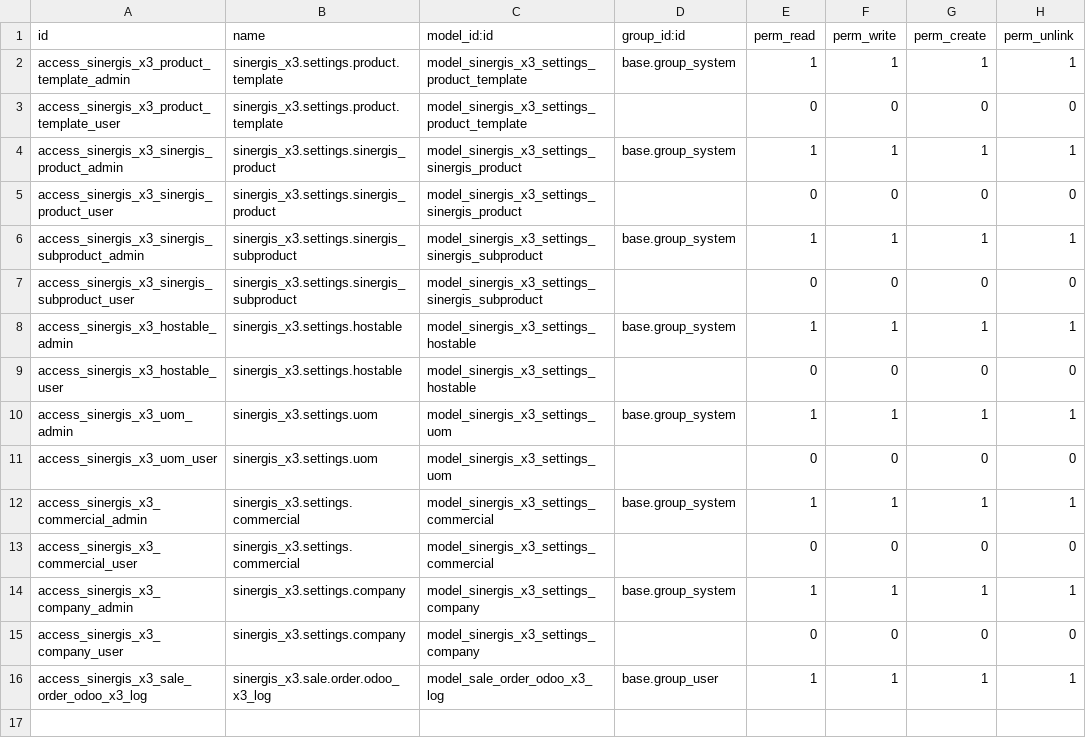
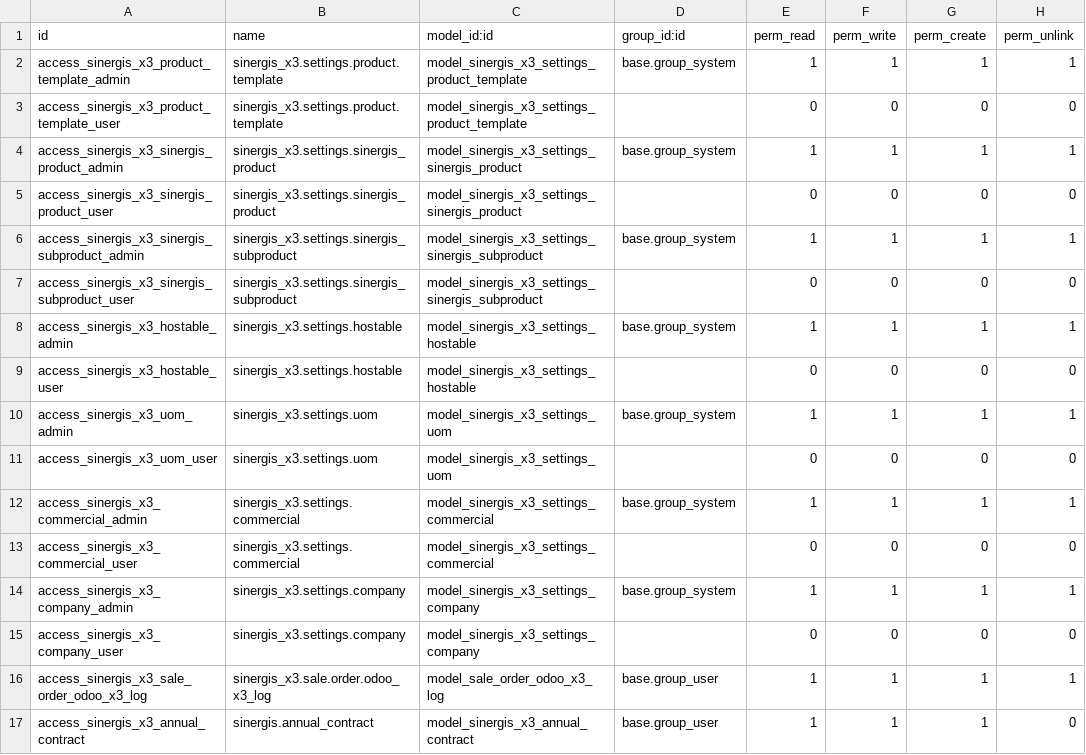
Before and after one commit to SINERGIS971/SINERGIS-INFORMATIQUE, a CSV file: sinergis_x3/security/ir.model.access.csv, drawn as a sheet.

```diff
--- a/sinergis_x3/security/ir.model.access.csv
+++ b/sinergis_x3/security/ir.model.access.csv
@@ -16 +16,2 @@ access_sinergis_x3_company_user,sinergis_x3.settings.company,model_sinergis_x3_s
 access_sinergis_x3_sale_order_odoo_x3_log,sinergis_x3.sale.order.odoo_x3_log,model_sale_order_odoo_x3_log,base.group_user,1,1,1,1
+access_sinergis_x3_annual_contract,sinergis.annual_contract,model_sinergis_x3_annual_contract,base.group_user,1,1,1,0
```
Also changed, not shown: sinergis/security/ir.model.access.csv, 2 other files.
